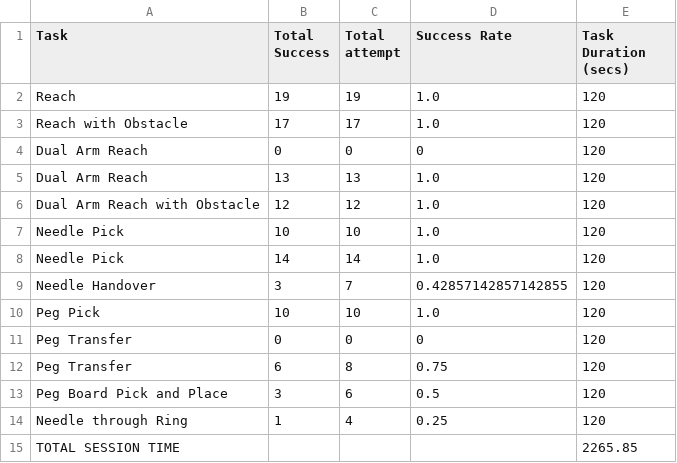
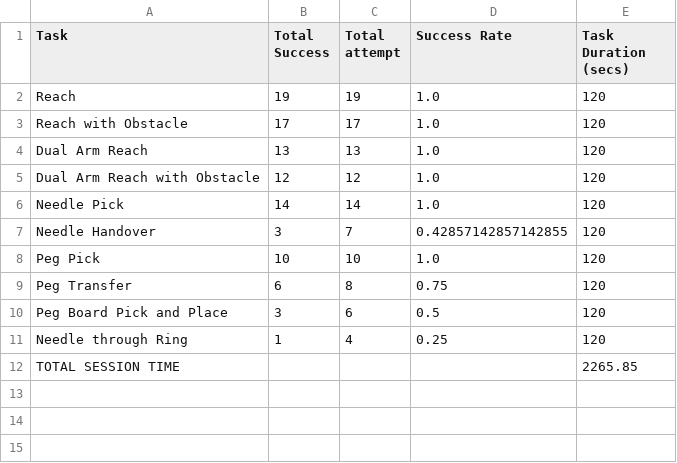
Before and after one commit to SMSL-Project/dart-vinci-data, a CSV file: data/07-Robot.csv, drawn as a sheet.

```diff
--- a/data/07-Robot.csv
+++ b/data/07-Robot.csv
@@ -3,6 +3,4 @@ Reach,19,19,1.0,120
 Reach with Obstacle,17,17,1.0,120
-Dual Arm Reach,0,0,0,120
 Dual Arm Reach,13,13,1.0,120
 Dual Arm Reach with Obstacle,12,12,1.0,120
-Needle Pick,10,10,1.0,120
 Needle Pick,14,14,1.0,120
@@ -10,3 +8,2 @@ Needle Handover,3,7,0.42857142857142855,120
 Peg Pick,10,10,1.0,120
-Peg Transfer,0,0,0,120
 Peg Transfer,6,8,0.75,120
```
Also changed, not shown: data/08-Robot.csv, data/09-AR.csv, 4 other files.
